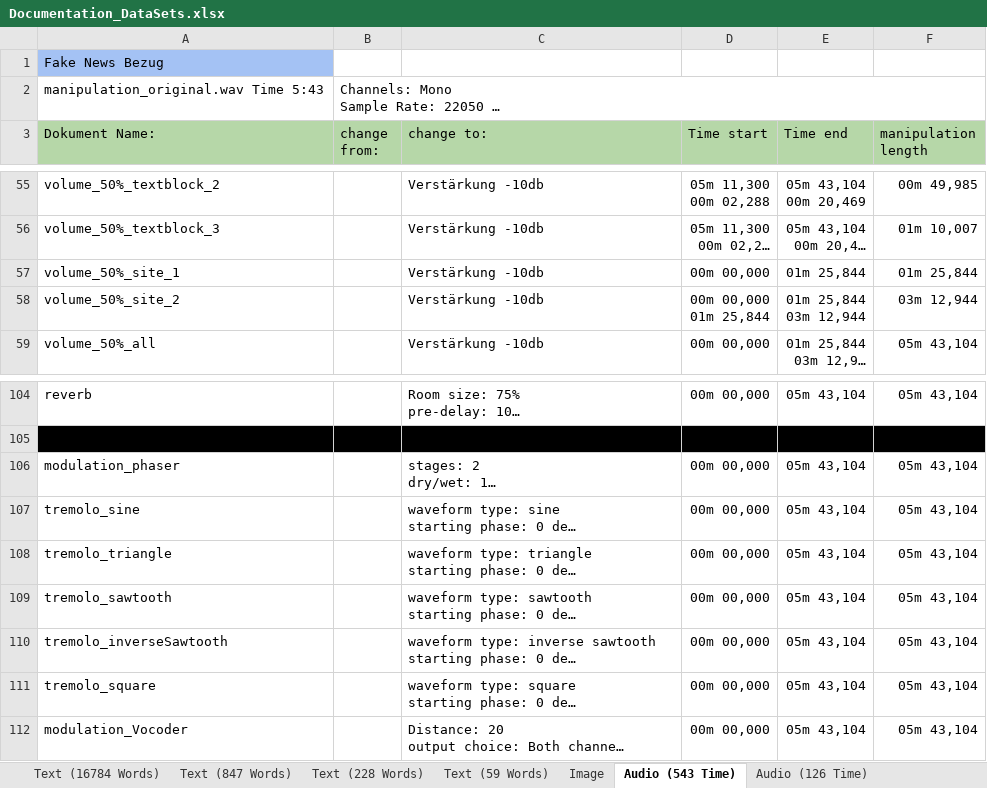
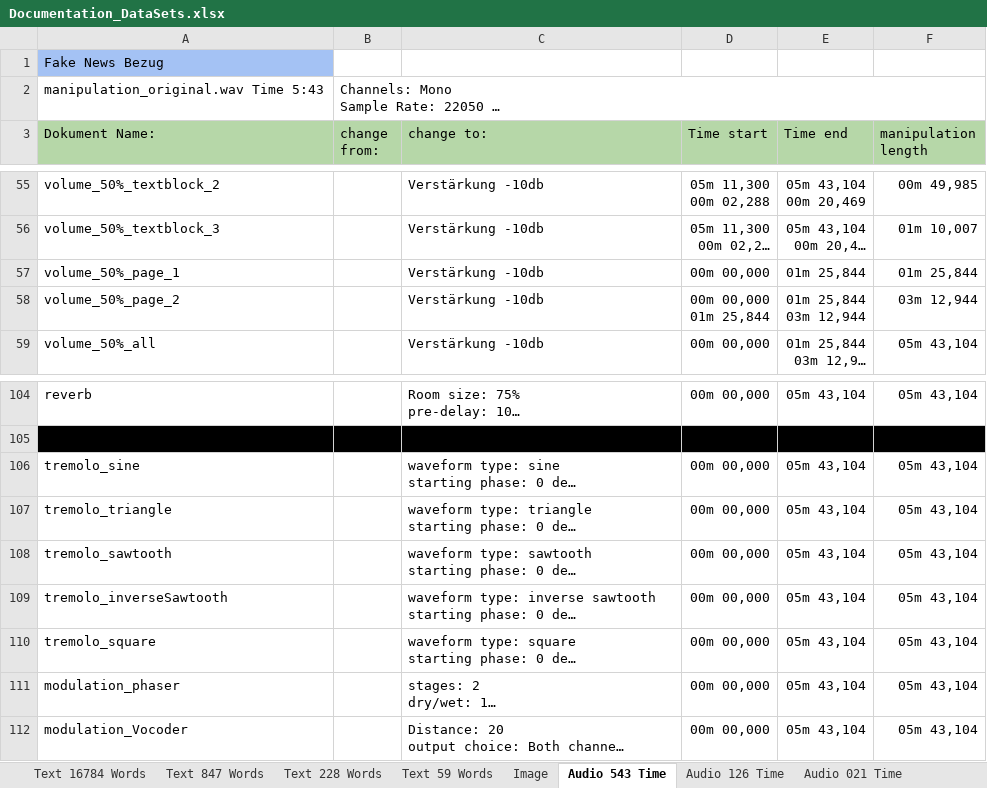
Before and after one commit to LAmerkamp/ISCC-Content-Code-Evalutaion-Data-sets, an Excel workbook: Documentation_DataSets.xlsx, sheet Audio 543 Time, drawn as a sheet; only a part is shown, gaps mark what is left out; long unchanged cells end in …; values as stored, in another font and other column widths than the file's, no borders; charts and pictures not drawn; the diff names each change by its address in the sheet, - before the commit and + after, or states it on an @@ line.

```diff
--- a/Documentation_DataSets.xlsx (sheet Audio 543 Time)
+++ b/Documentation_DataSets.xlsx (sheet Audio 543 Time)
-sheet tab: Text (16784 Words)
+sheet tab: Text 16784 Words
-sheet tab: Text (847 Words)
+sheet tab: Text 847 Words
-sheet tab: Text (228 Words)
+sheet tab: Text 228 Words
-sheet tab: Text (59 Words)
+sheet tab: Text 59 Words
-sheet tab: Audio (543 Time)
+sheet tab: Audio 543 Time
-sheet tab: Audio (126 Time)
+sheet tab: Audio 126 Time
-A57 (Dokument Name:): volume_50%_site_1
+A57 (Dokument Name:): volume_50%_page_1
-A58 (Dokument Name:): volume_50%_site_2
+A58 (Dokument Name:): volume_50%_page_2
@@ row 106 moved to row 111: modulation_phaser @@
```
Also changed, not shown: sheet Image, sheet Text 228 Words, sheet Text 16784 Words, sheet Video 237 Time, other sheet tabs, charts or pictures.
